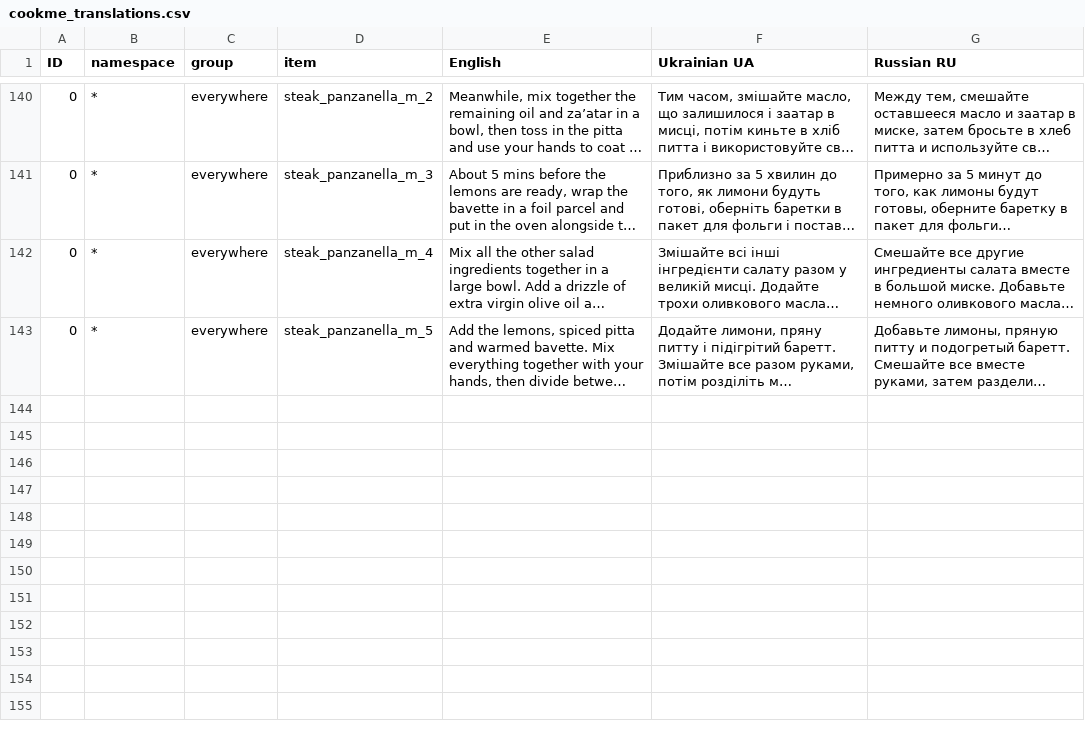
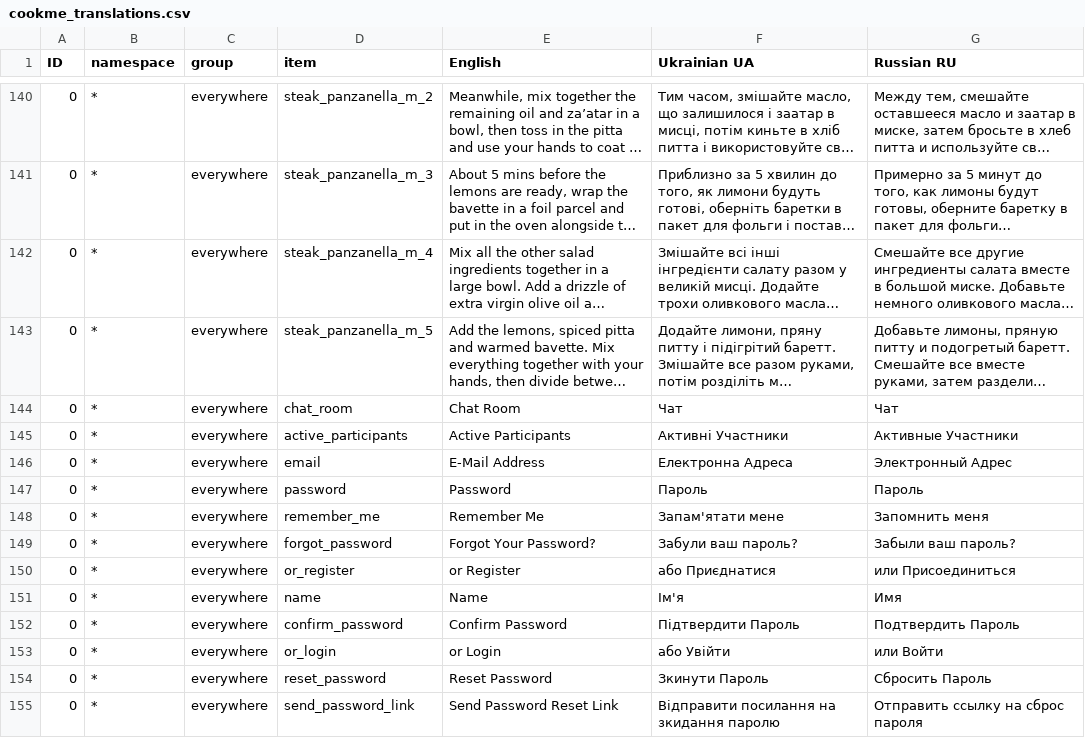
Before and after one commit to Kostiantin/cookme, a CSV file: database/translations/cookme_translations.csv, drawn as a sheet; only a part is shown, gaps mark what is left out; long unchanged cells end in …; the diff names each change by its address in the sheet, - before the commit and + after, or states it on an @@ line.

```diff
--- a/database/translations/cookme_translations.csv
+++ b/database/translations/cookme_translations.csv
+row 144: 0 | * | everywhere | chat_room | Chat Room | Чат | Чат
+row 145: 0 | * | everywhere | active_participants | Active Participants | Активні Участники | Активные Участники
+row 146: 0 | * | everywhere | email | E-Mail Address | Електронна Адреса | Электронный Адрес
+row 147: 0 | * | everywhere | password | Password | Пароль | Пароль
+row 148: 0 | * | everywhere | remember_me | Remember Me | Запам'ятати мене | Запомнить меня
+row 149: 0 | * | everywhere | forgot_password | Forgot Your Password? | Забули ваш пароль? | Забыли ваш пароль?
+row 150: 0 | * | everywhere | or_register | or Register | або Приєднатися | или Присоединиться
+row 151: 0 | * | everywhere | name | Name | Ім'я | Имя
+row 152: 0 | * | everywhere | confirm_password | Confirm Password | Підтвердити Пароль | Подтвердить Пароль
+row 153: 0 | * | everywhere | or_login | or Login | або Увійти | или Войти
+row 154: 0 | * | everywhere | reset_password | Reset Password | Зкинути Пароль | Сбросить Пароль
+row 155: 0 | * | everywhere | send_password_link | Send Password Reset Link | Відправити посилання на зкидання паролю | Отправить ссылку на сброс пароля
```
Also changed, not shown: 2 other files.
